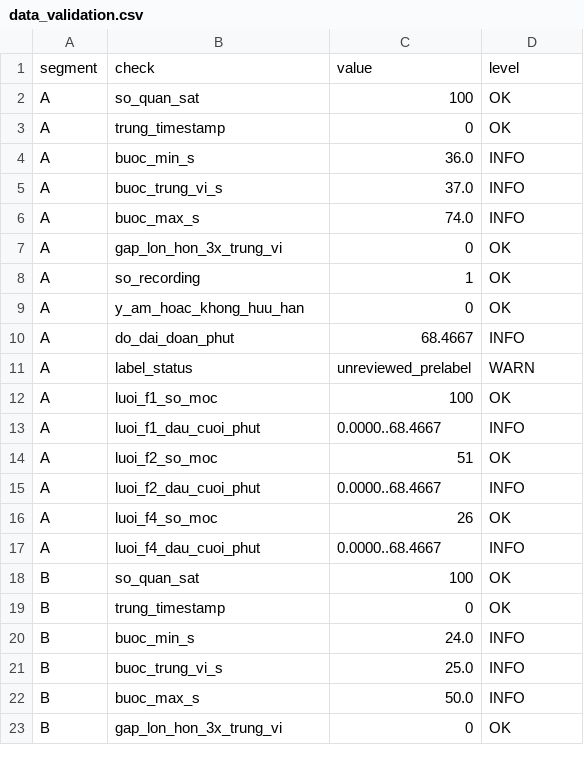
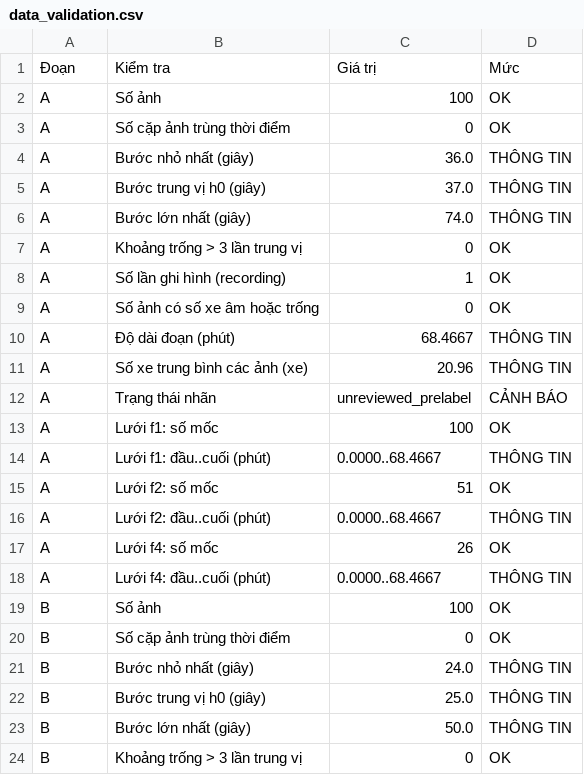
Before and after one commit to TranPhuc0504/PPT_G20, a CSV file: PPT_G20_T20/results/data_validation.csv, drawn as a sheet; only a part is shown; the diff covers the shown part only.

```diff
--- a/PPT_G20_T20/results/data_validation.csv
+++ b/PPT_G20_T20/results/data_validation.csv
@@ -1,23 +1,24 @@
-segment,check,value,level
-A,so_quan_sat,100,OK
-A,trung_timestamp,0,OK
-A,buoc_min_s,36.0,INFO
-A,buoc_trung_vi_s,37.0,INFO
-A,buoc_max_s,74.0,INFO
-A,gap_lon_hon_3x_trung_vi,0,OK
-A,so_recording,1,OK
-A,y_am_hoac_khong_huu_han,0,OK
-A,do_dai_doan_phut,68.4667,INFO
-A,label_status,unreviewed_prelabel,WARN
-A,luoi_f1_so_moc,100,OK
-A,luoi_f1_dau_cuoi_phut,0.0000..68.4667,INFO
-A,luoi_f2_so_moc,51,OK
-A,luoi_f2_dau_cuoi_phut,0.0000..68.4667,INFO
-A,luoi_f4_so_moc,26,OK
-A,luoi_f4_dau_cuoi_phut,0.0000..68.4667,INFO
-B,so_quan_sat,100,OK
-B,trung_timestamp,0,OK
-B,buoc_min_s,24.0,INFO
-B,buoc_trung_vi_s,25.0,INFO
-B,buoc_max_s,50.0,INFO
-B,gap_lon_hon_3x_trung_vi,0,OK
+Đoạn,Kiểm tra,Giá trị,Mức
+A,Số ảnh,100,OK
+A,Số cặp ảnh trùng thời điểm,0,OK
+A,Bước nhỏ nhất (giây),36.0,THÔNG TIN
+A,Bước trung vị h0 (giây),37.0,THÔNG TIN
+A,Bước lớn nhất (giây),74.0,THÔNG TIN
+A,Khoảng trống > 3 lần trung vị,0,OK
+A,Số lần ghi hình (recording),1,OK
+A,Số ảnh có số xe âm hoặc trống,0,OK
+A,Độ dài đoạn (phút),68.4667,THÔNG TIN
+A,Số xe trung bình các ảnh (xe),20.96,THÔNG TIN
+A,Trạng thái nhãn,unreviewed_prelabel,CẢNH BÁO
+A,Lưới f1: số mốc,100,OK
+A,Lưới f1: đầu..cuối (phút),0.0000..68.4667,THÔNG TIN
+A,Lưới f2: số mốc,51,OK
+A,Lưới f2: đầu..cuối (phút),0.0000..68.4667,THÔNG TIN
+A,Lưới f4: số mốc,26,OK
+A,Lưới f4: đầu..cuối (phút),0.0000..68.4667,THÔNG TIN
+B,Số ảnh,100,OK
+B,Số cặp ảnh trùng thời điểm,0,OK
+B,Bước nhỏ nhất (giây),24.0,THÔNG TIN
+B,Bước trung vị h0 (giây),25.0,THÔNG TIN
+B,Bước lớn nhất (giây),50.0,THÔNG TIN
+B,Khoảng trống > 3 lần trung vị,0,OK
```
Also changed, not shown: 1 added row and 15 edited cells elsewhere in this file, PPT_G20_T20/results/bisection_results.csv, PPT_G20_T20/results/sampling_summary.csv, 25 other files.
